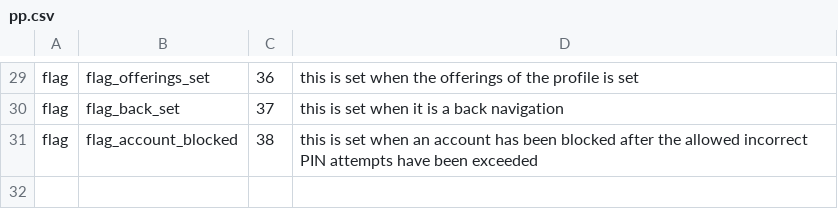
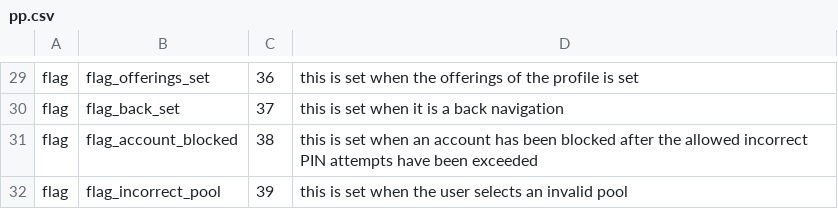
Before and after one commit to grassrootseconomics/sarafu-vise, a CSV file: services/registration/pp.csv, drawn as a sheet; only a part is shown, gaps mark what is left out.

Commit message:
added flag_incorrect_pool flag

```diff
--- a/services/registration/pp.csv
+++ b/services/registration/pp.csv
@@ -31 +31,2 @@ flag,flag_back_set,37,this is set when it is a back navigation
 flag,flag_account_blocked,38,this is set when an account has been blocked after the allowed incorrect PIN attempts have been exceeded
+flag,flag_incorrect_pool,39,this is set when the user selects an invalid pool
```
